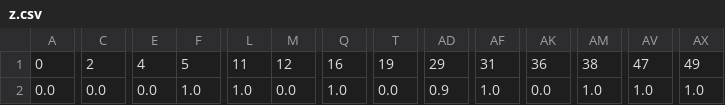
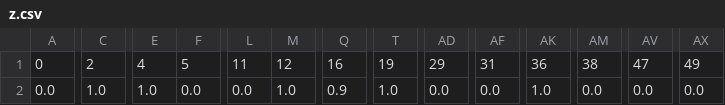
Before and after one commit to hyunho1027/lotto-bot, a CSV file: dataset/z.csv, drawn as a sheet; only a part is shown, gaps mark what is left out; the diff covers the shown part only; the diff names each change by its address in the sheet, - before the commit and + after, or states it on an @@ line.

```diff
--- a/dataset/z.csv
+++ b/dataset/z.csv
-C2: 0.0
+C2: 1.0
-E2: 0.0
+E2: 1.0
-F2: 1.0
+F2: 0.0
-L2: 1.0
+L2: 0.0
-M2: 0.0
+M2: 1.0
-Q2: 1.0
+Q2: 0.9
-T2: 0.0
+T2: 1.0
-AD2: 0.9
+AD2: 0.0
-AF2: 1.0
+AF2: 0.0
-AK2: 0.0
+AK2: 1.0
-AM2: 1.0
+AM2: 0.0
-AV2: 1.0
+AV2: 0.0
-AX2: 1.0
+AX2: 0.0
```
Also changed, not shown: 65 edited cells elsewhere in this file, data/raw_data.csv, dataset/y.csv, 7 other files.
